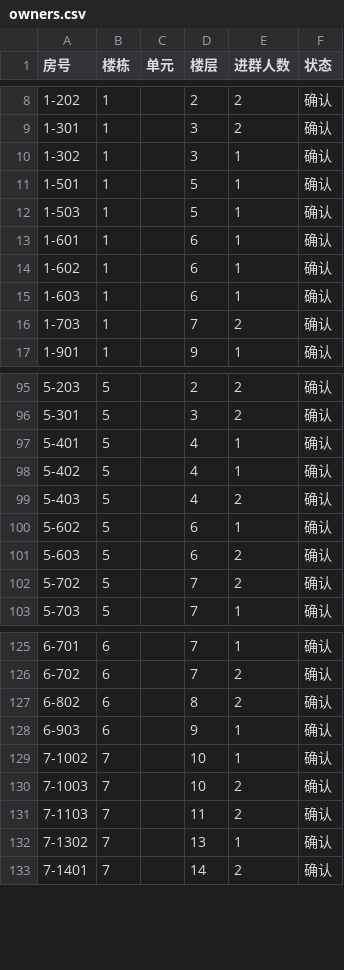
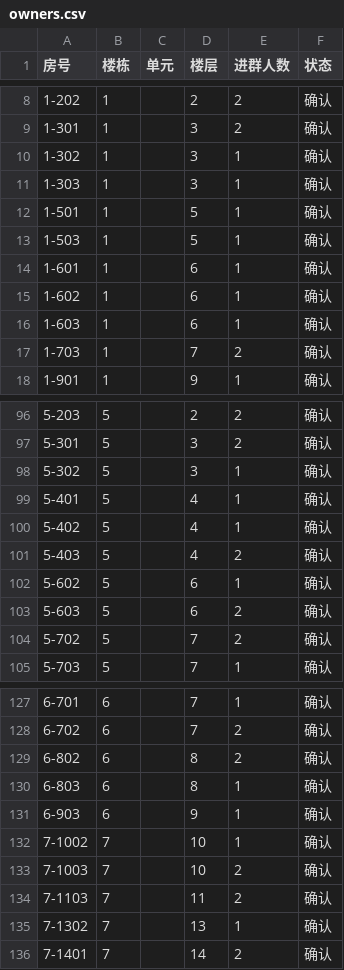
Before and after one commit to smartchaos/fenghua-jinlanli, a CSV file: data/owners.csv, drawn as a sheet; only a part is shown, gaps mark what is left out.

Commit message:
feat(data): 补录 3 名新入群成员（328→331，200 户）

```diff
--- a/data/owners.csv
+++ b/data/owners.csv
@@ -10,2 +10,3 @@
 1-302,1,,3,1,确认
+1-303,1,,3,1,确认
 1-501,1,,5,1,确认
@@ -96,2 +97,3 @@
 5-301,5,,3,2,确认
+5-302,5,,3,1,确认
 5-401,5,,4,1,确认
@@ -127,2 +129,3 @@
 6-802,6,,8,2,确认
+6-803,6,,8,1,确认
 6-903,6,,9,1,确认
```
Also changed, not shown: 7 other files.
